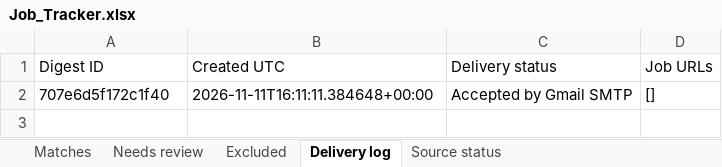
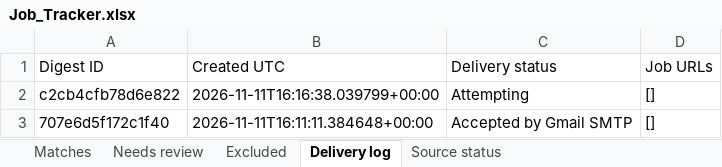
Before and after one commit to Sundharanandh/NAUKRI, an Excel workbook: Job_Tracker.xlsx, sheet Delivery log, drawn as a sheet; values as stored, in another font and other column widths than the file's, no borders; the diff names each change by its address in the sheet, - before the commit and + after, or states it on an @@ line.

```diff
--- a/Job_Tracker.xlsx (sheet Delivery log)
+++ b/Job_Tracker.xlsx (sheet Delivery log)
+row 2: c2cb4cfb78d6e822 | 2026-11-11T16:16:38.039799+00:00 | Attempting | []
```
Also changed, not shown: sheet Source status, 2 other files.
